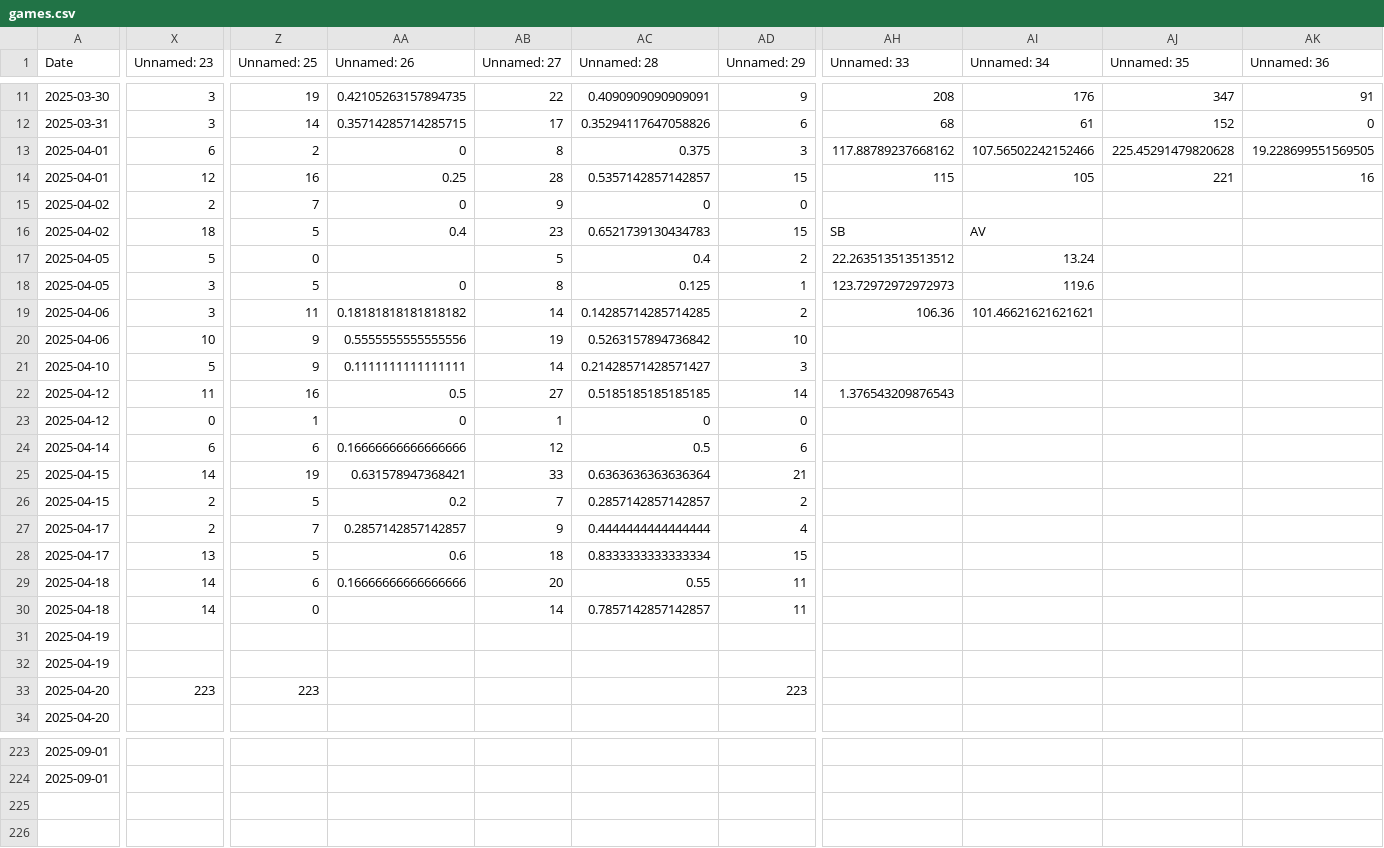
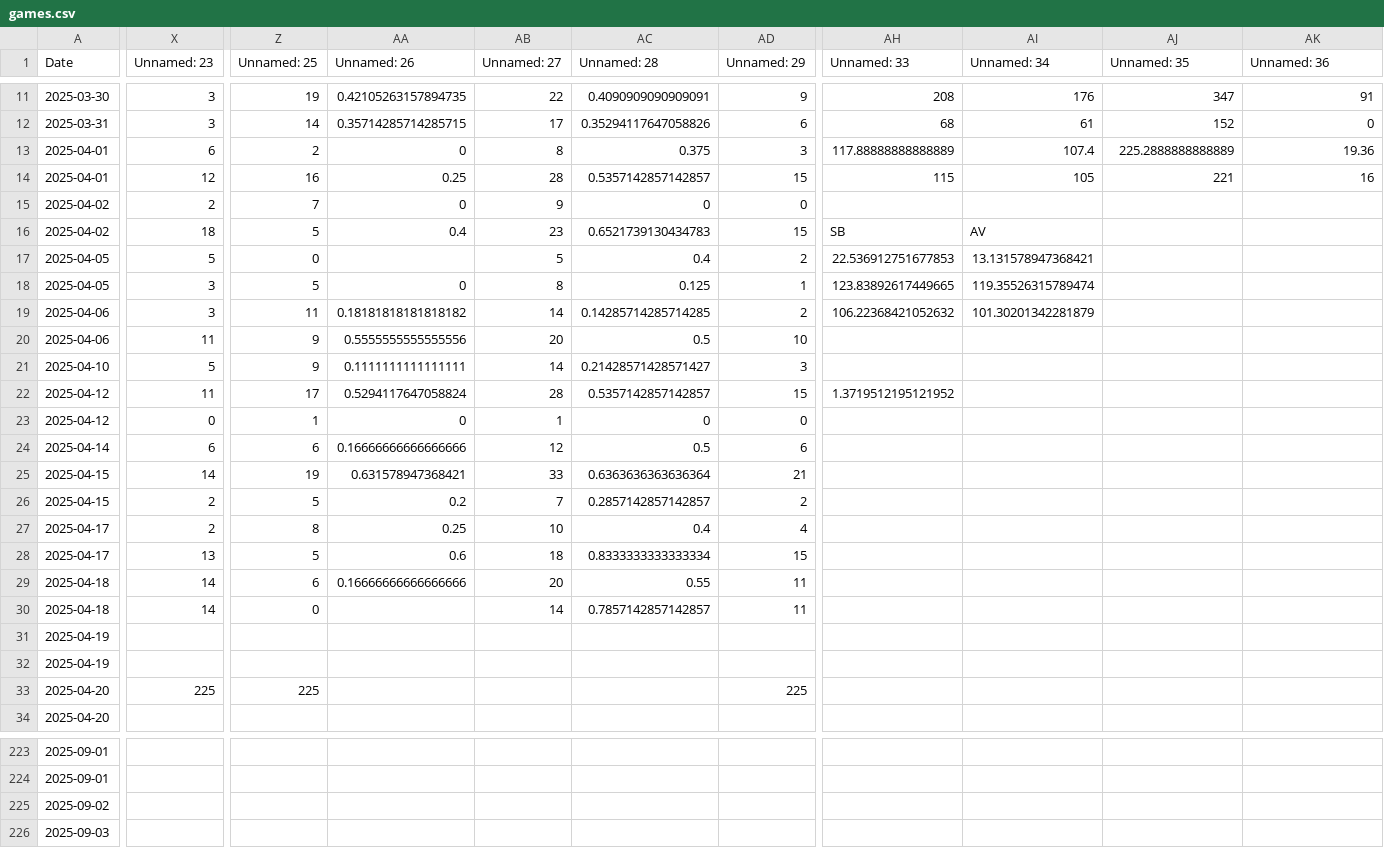
Before and after one commit to sjbergca/terraforming-tracker, a CSV file: games/games.csv, drawn as a sheet; only a part is shown, gaps mark what is left out; rows hold the shown columns only; the diff covers the shown part only; the diff names each change by its address in the sheet, - before the commit and + after, or states it on an @@ line.

Commit message:
🔄 Auto-update games.csv

```diff
--- a/games/games.csv
+++ b/games/games.csv
-AH13 (Unnamed: 33): 117.88789237668162
+AH13 (Unnamed: 33): 117.88888888888889
-AI13 (Unnamed: 34): 107.56502242152466
+AI13 (Unnamed: 34): 107.4
-AJ13 (Unnamed: 35): 225.45291479820628
+AJ13 (Unnamed: 35): 225.2888888888889
-AK13 (Unnamed: 36): 19.228699551569505
+AK13 (Unnamed: 36): 19.36
-AH17 (Unnamed: 33): 22.263513513513512
+AH17 (Unnamed: 33): 22.536912751677853
-AI17 (Unnamed: 34): 13.24
+AI17 (Unnamed: 34): 13.131578947368421
-AH18 (Unnamed: 33): 123.72972972972973
+AH18 (Unnamed: 33): 123.83892617449665
-AI18 (Unnamed: 34): 119.6
+AI18 (Unnamed: 34): 119.35526315789474
-AH19 (Unnamed: 33): 106.36
+AH19 (Unnamed: 33): 106.22368421052632
-AI19 (Unnamed: 34): 101.46621621621621
+AI19 (Unnamed: 34): 101.30201342281879
-X20 (Unnamed: 23): 10
+X20 (Unnamed: 23): 11
-AB20 (Unnamed: 27): 19
+AB20 (Unnamed: 27): 20
-AC20 (Unnamed: 28): 0.5263157894736842
+AC20 (Unnamed: 28): 0.5
-Z22 (Unnamed: 25): 16
+Z22 (Unnamed: 25): 17
-AA22 (Unnamed: 26): 0.5
+AA22 (Unnamed: 26): 0.5294117647058824
-AB22 (Unnamed: 27): 27
+AB22 (Unnamed: 27): 28
-AC22 (Unnamed: 28): 0.5185185185185185
+AC22 (Unnamed: 28): 0.5357142857142857
-AD22 (Unnamed: 29): 14
+AD22 (Unnamed: 29): 15
-AH22 (Unnamed: 33): 1.376543209876543
+AH22 (Unnamed: 33): 1.3719512195121952
-Z27 (Unnamed: 25): 7
+Z27 (Unnamed: 25): 8
-AA27 (Unnamed: 26): 0.2857142857142857
+AA27 (Unnamed: 26): 0.25
-AB27 (Unnamed: 27): 9
+AB27 (Unnamed: 27): 10
-AC27 (Unnamed: 28): 0.4444444444444444
+AC27 (Unnamed: 28): 0.4
-X33 (Unnamed: 23): 223
+X33 (Unnamed: 23): 225
-Z33 (Unnamed: 25): 223
+Z33 (Unnamed: 25): 225
-AD33 (Unnamed: 29): 223
+AD33 (Unnamed: 29): 225
+row 225: 2025-09-02
+row 226: 2025-09-03
```
Also changed, not shown: 16 edited cells elsewhere in this file.
